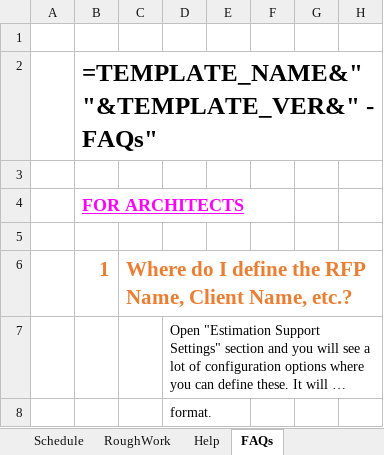
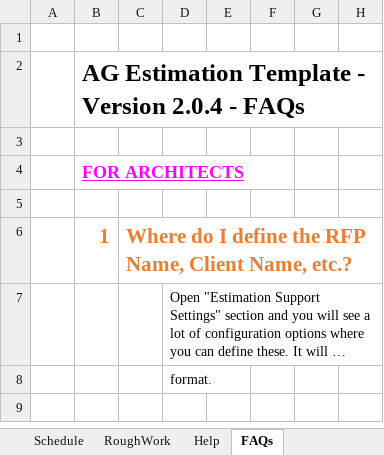
Before and after one commit to pawan45gupta/YCompany, an Excel workbook: presentation_documents/Estimates - YCompany.xlsm, sheet FAQs, drawn as a sheet; only a part is shown; the shorter side is filled out with more unchanged rows; long unchanged cells end in …; values as stored, in another font and other column widths than the file's, no borders; formulas without a stored value are shown as written; the diff names each change by its address in the sheet, - before the commit and + after, or states it on an @@ line.

```diff
--- a/presentation_documents/Estimates - YCompany.xlsm (sheet FAQs)
+++ b/presentation_documents/Estimates - YCompany.xlsm (sheet FAQs)
-B2: =TEMPLATE_NAME&" "&TEMPLATE_VER&" - FAQs"
+B2: AG Estimation Template - Version 2.0.4 - FAQs
```
Also changed, not shown: sheet Estimation, sheet Schedule, sheet Help, hidden cells, charts or pictures, 4 other files.
